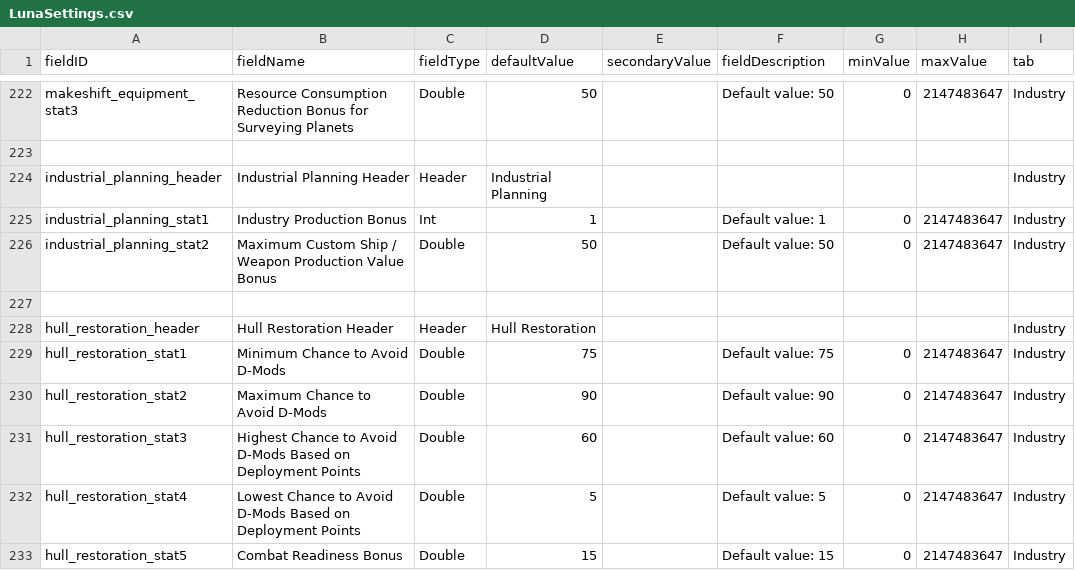
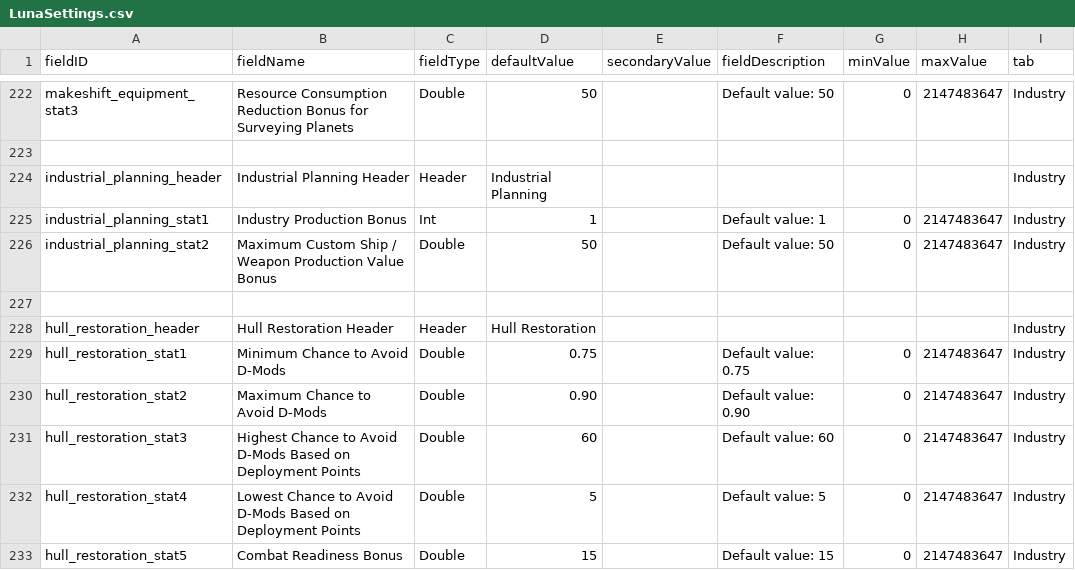
Before and after one commit to AudaxLudos/fully-adjustable-skills, a CSV file: data/config/LunaSettings.csv, drawn as a sheet; only a part is shown, gaps mark what is left out; the diff names each change by its address in the sheet, - before the commit and + after, or states it on an @@ line.

Commit message:
Update hull restoration min and max d-mod chance values to 0.75 and 0.90 respectively

```diff
--- a/data/config/LunaSettings.csv
+++ b/data/config/LunaSettings.csv
-D229 (defaultValue): 75
+D229 (defaultValue): 0.75
-F229 (fieldDescription): Default value: 75
+F229 (fieldDescription): Default value: 0.75
-D230 (defaultValue): 90
+D230 (defaultValue): 0.90
-F230 (fieldDescription): Default value: 90
+F230 (fieldDescription): Default value: 0.90
```
